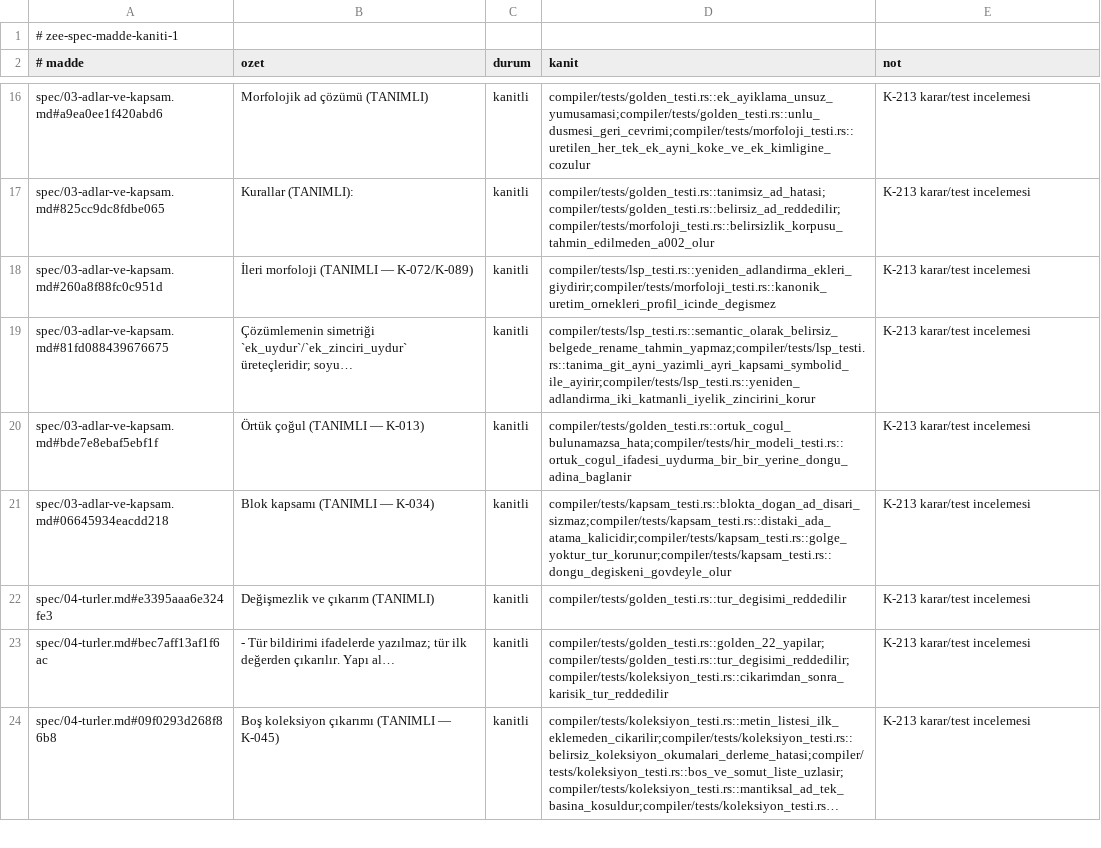
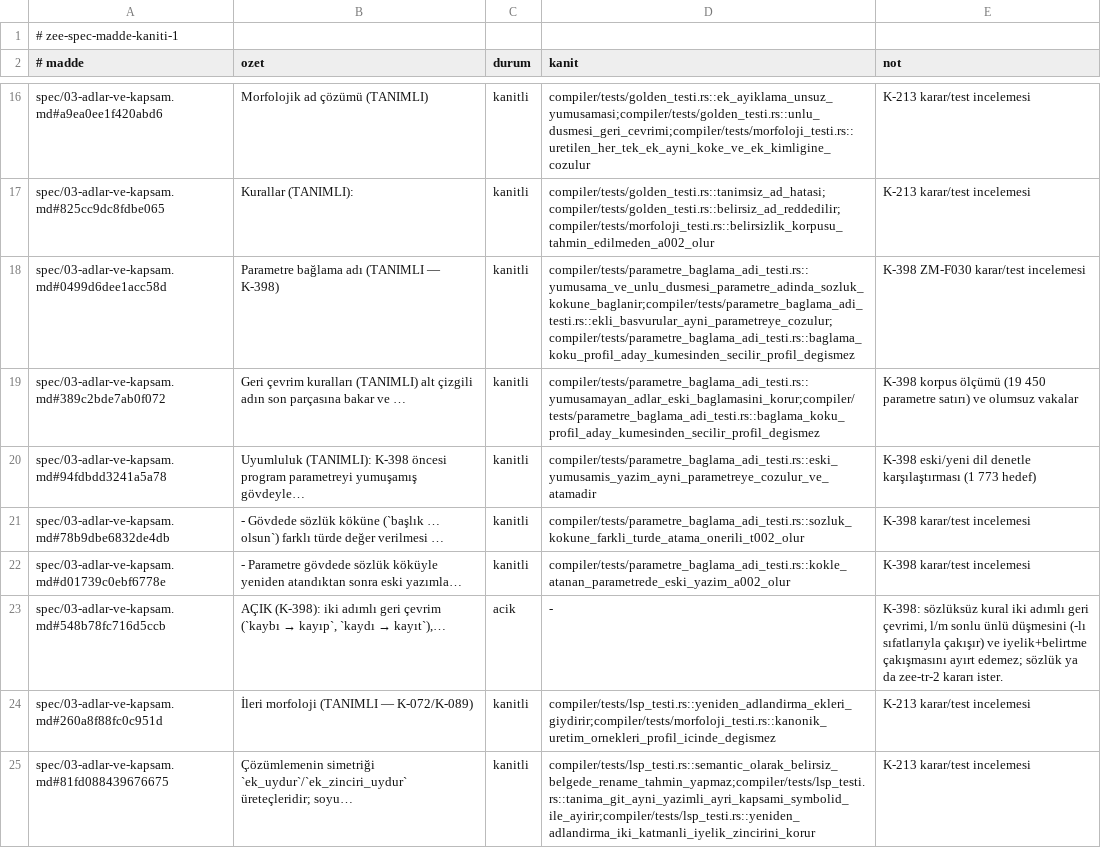
Before and after one commit to merbay-erp/zee, a TSV file: docs/spec-madde-kaniti-v1.tsv, drawn as a sheet; only a part is shown, gaps mark what is left out; the shorter side is filled out with more unchanged rows; long unchanged cells end in ….

```diff
--- a/docs/spec-madde-kaniti-v1.tsv
+++ b/docs/spec-madde-kaniti-v1.tsv
@@ -17,2 +17,8 @@ spec/03-adlar-ve-kapsam.md#a9ea0ee1f420abd6	Morfolojik ad çözümü (TANIMLI)	k
 spec/03-adlar-ve-kapsam.md#825cc9dc8fdbe065	Kurallar (TANIMLI):	kanitli	compiler/tests/golden_testi.rs::tanimsiz_ad_hatasi;compiler/tests/golden_testi.rs::belirsiz_ad_reddedilir;compiler/tests/morfoloji_testi.rs::belirsizlik_korpusu_tahmin_edilmeden_a002_olur	K-213 karar/test incelemesi
+spec/03-adlar-ve-kapsam.md#0499d6dee1acc58d	Parametre bağlama adı (TANIMLI — K-398)	kanitli	compiler/tests/parametre_baglama_adi_testi.rs::yumusama_ve_unlu_dusmesi_parametre_adinda_sozluk_kokune_baglanir;compiler/tests/parametre_baglama_adi_testi.rs::ekli_basvurular_ayni_parametreye_cozulur;compiler/tests/parametre_baglama_adi_testi.rs::baglama_koku_profil_aday_kumesinden_secilir_profil_degismez	K-398 ZM-F030 karar/test incelemesi
+spec/03-adlar-ve-kapsam.md#389c2bde7ab0f072	Geri çevrim kuralları (TANIMLI) alt çizgili adın son parçasına bakar ve …	kanitli	compiler/tests/parametre_baglama_adi_testi.rs::yumusamayan_adlar_eski_baglamasini_korur;compiler/tests/parametre_baglama_adi_testi.rs::baglama_koku_profil_aday_kumesinden_secilir_profil_degismez	K-398 korpus ölçümü (19 450 parametre satırı) ve olumsuz vakalar
+spec/03-adlar-ve-kapsam.md#94fdbdd3241a5a78	Uyumluluk (TANIMLI): K-398 öncesi program parametreyi yumuşamış gövdeyle…	kanitli	compiler/tests/parametre_baglama_adi_testi.rs::eski_yumusamis_yazim_ayni_parametreye_cozulur_ve_atamadir	K-398 eski/yeni dil denetle karşılaştırması (1 773 hedef)
+spec/03-adlar-ve-kapsam.md#78b9dbe6832de4db	- Gövdede sözlük köküne (`başlık … olsun`) farklı türde değer verilmesi …	kanitli	compiler/tests/parametre_baglama_adi_testi.rs::sozluk_kokune_farkli_turde_atama_onerili_t002_olur	K-398 karar/test incelemesi
+spec/03-adlar-ve-kapsam.md#d01739c0ebf6778e	- Parametre gövdede sözlük köküyle yeniden atandıktan sonra eski yazımla…	kanitli	compiler/tests/parametre_baglama_adi_testi.rs::kokle_atanan_parametrede_eski_yazim_a002_olur	K-398 karar/test incelemesi
+spec/03-adlar-ve-kapsam.md#548b78fc716d5ccb	AÇIK (K-398): iki adımlı geri çevrim (`kaybı → kayıp`, `kaydı → kayıt`),…	acik	-	K-398: sözlüksüz kural iki adımlı geri çevrimi, l/m sonlu ünlü düşmesini (-lı sıfatlarıyla çakışır) ve iyelik+belirtme çakışmasını ayırt edemez; sözlük ya da zee-tr-2 kararı ister.
 spec/03-adlar-ve-kapsam.md#260a8f88fc0c951d	İleri morfoloji (TANIMLI — K-072/K-089)	kanitli	compiler/tests/lsp_testi.rs::yeniden_adlandirma_ekleri_giydirir;compiler/tests/morfoloji_testi.rs::kanonik_uretim_ornekleri_profil_icinde_degismez	K-213 karar/test incelemesi
```
Also changed, not shown: docs/kanit-haritasi-v1.tsv, dogfood/korpus-v1.tsv, 27 other files.
